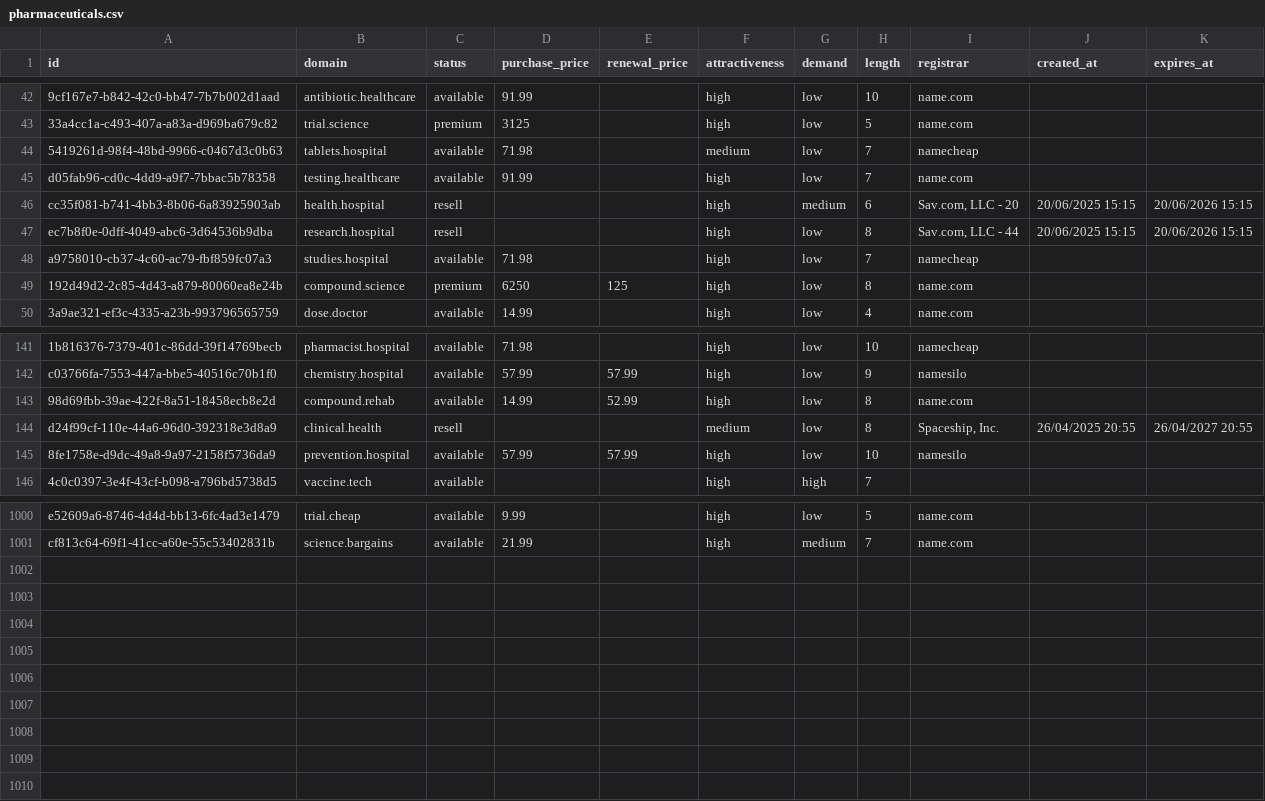
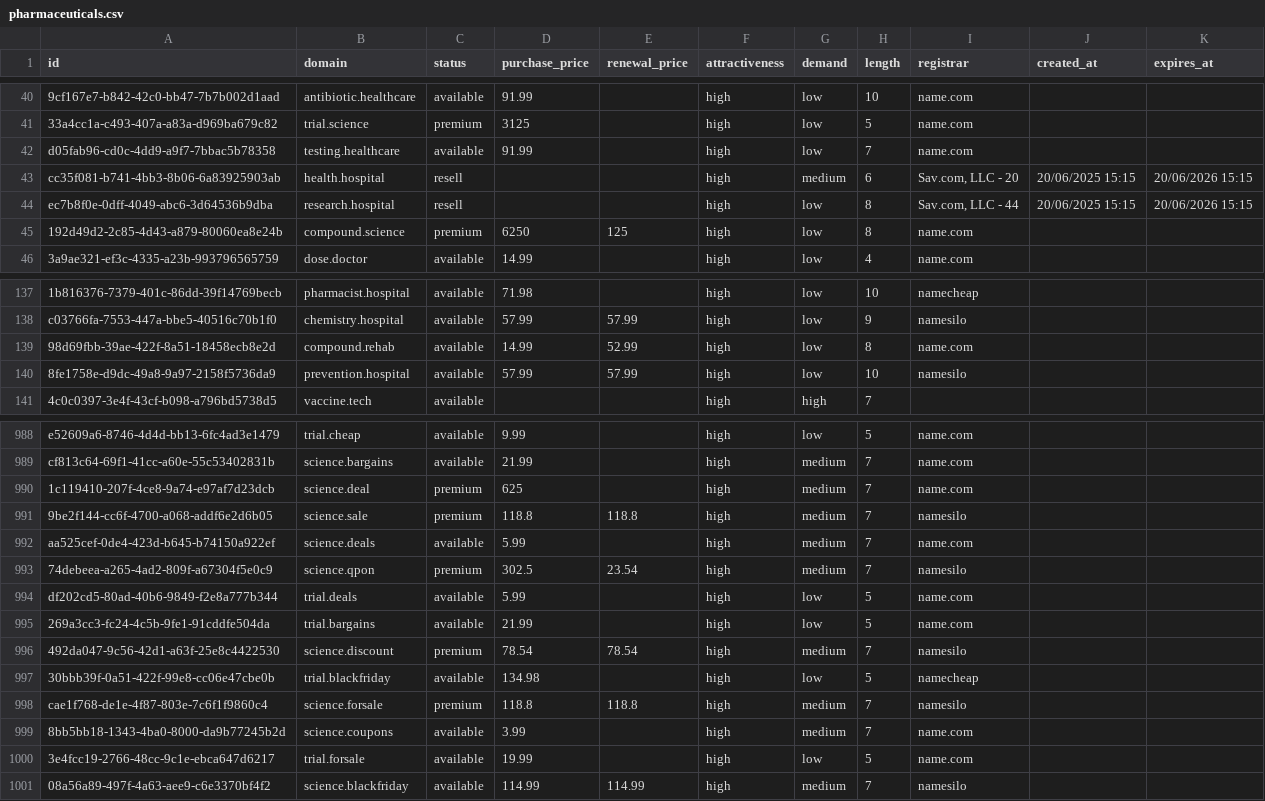
Before and after one commit to UniqueDomains/pharmaceuticals-oneword-domains, a CSV file: pharmaceuticals.csv, drawn as a sheet; only a part is shown, gaps mark what is left out; removed rows and columns are numbered as before the commit, all else as after; the diff covers the shown part only; the diff names each change by its address in the sheet, - before the commit and + after, or states it on an @@ line.

Commit message:
Domains update

```diff
--- a/pharmaceuticals.csv
+++ b/pharmaceuticals.csv
-row 44: 5419261d-98f4-48bd-9966-c0467d3c0b63 | tablets.hospital | available | 71.98 |  | medium | low | 7 | namecheap
-row 48: a9758010-cb37-4c60-ac79-fbf859fc07a3 | studies.hospital | available | 71.98 |  | high | low | 7 | namecheap
-row 144: d24f99cf-110e-44a6-96d0-392318e3d8a9 | clinical.health | resell |  |  | medium | low | 8 | Spaceship, Inc. | 26/04/2025 20:55 | 26/04/2027 20:55
+row 990: 1c119410-207f-4ce8-9a74-e97af7d23dcb | science.deal | premium | 625 |  | high | medium | 7 | name.com
+row 991: 9be2f144-cc6f-4700-a068-addf6e2d6b05 | science.sale | premium | 118.8 | 118.8 | high | medium | 7 | namesilo
+row 992: aa525cef-0de4-423d-b645-b74150a922ef | science.deals | available | 5.99 |  | high | medium | 7 | name.com
+row 993: 74debeea-a265-4ad2-809f-a67304f5e0c9 | science.qpon | premium | 302.5 | 23.54 | high | medium | 7 | namesilo
+row 994: df202cd5-80ad-40b6-9849-f2e8a777b344 | trial.deals | available | 5.99 |  | high | low | 5 | name.com
+row 995: 269a3cc3-fc24-4c5b-9fe1-91cddfe504da | trial.bargains | available | 21.99 |  | high | low | 5 | name.com
+row 996: 492da047-9c56-42d1-a63f-25e8c4422530 | science.discount | premium | 78.54 | 78.54 | high | medium | 7 | namesilo
+row 997: 30bbb39f-0a51-422f-99e8-cc06e47cbe0b | trial.blackfriday | available | 134.98 |  | high | low | 5 | namecheap
+row 998: cae1f768-de1e-4f87-803e-7c6f1f9860c4 | science.forsale | premium | 118.8 | 118.8 | high | medium | 7 | namesilo
+row 999: 8bb5bb18-1343-4ba0-8000-da9b77245b2d | science.coupons | available | 3.99 |  | high | medium | 7 | name.com
+row 1000: 3e4fcc19-2766-48cc-9c1e-ebca647d6217 | trial.forsale | available | 19.99 |  | high | low | 5 | name.com
+row 1001: 08a56a89-497f-4a63-aee9-c6e3370bf4f2 | science.blackfriday | available | 114.99 | 114.99 | high | medium | 7 | namesilo
```
Also changed, not shown: 9 removed rows elsewhere in this file, 4 other files.
